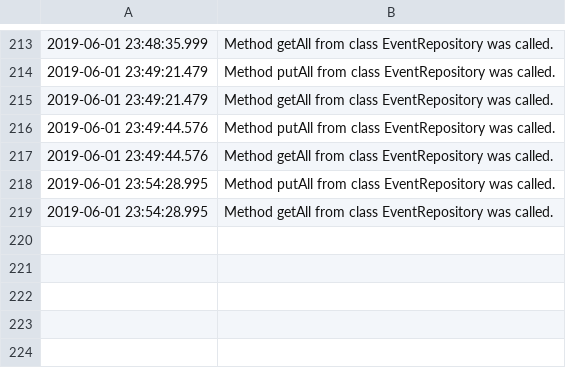
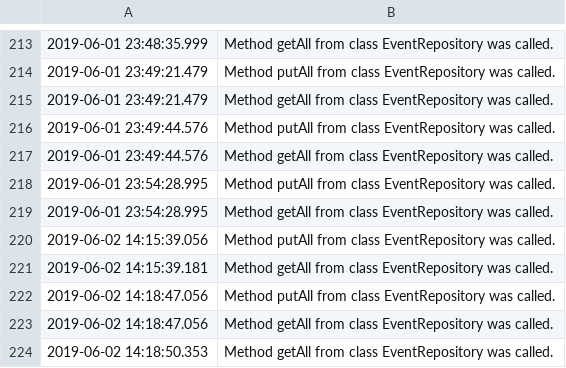
Before and after one commit to biancaiftime/proiect-pao, a CSV file: csv-reader/src/main/resources/audit.csv, drawn as a sheet; only a part is shown, gaps mark what is left out; the diff names each change by its address in the sheet, - before the commit and + after, or states it on an @@ line.

```diff
--- a/csv-reader/src/main/resources/audit.csv
+++ b/csv-reader/src/main/resources/audit.csv
+row 220: 2019-06-02 14:15:39.056 | Method putAll from class EventRepository was called.
+row 221: 2019-06-02 14:15:39.181 | Method getAll from class EventRepository was called.
+row 222: 2019-06-02 14:18:47.056 | Method putAll from class EventRepository was called.
+row 223: 2019-06-02 14:18:47.056 | Method getAll from class EventRepository was called.
+row 224: 2019-06-02 14:18:50.353 | Method getAll from class EventRepository was called.
```
Also changed, not shown: 5 other files.
